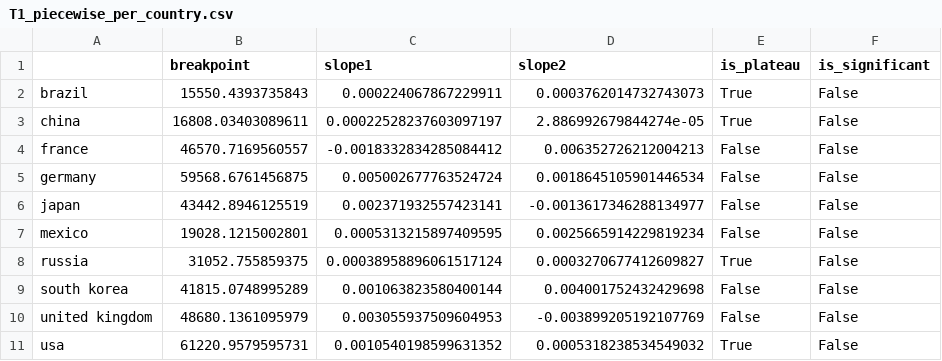
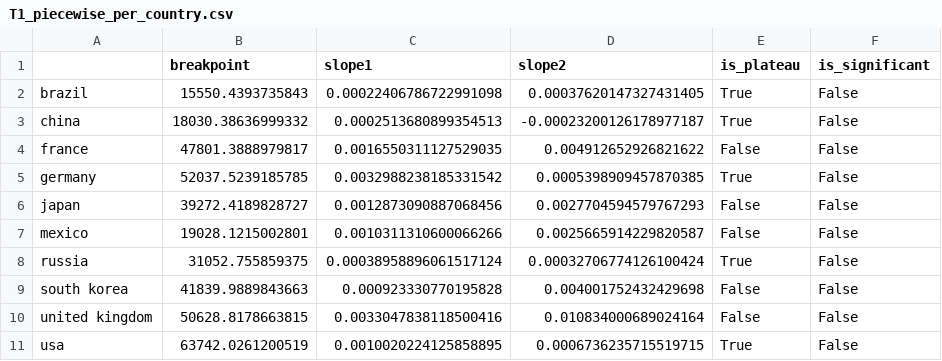
Before and after one commit to ajaitly11/Beauty-Consumption-Analysis, a CSV file: figures/T1_piecewise_per_country.csv, drawn as a sheet.

```diff
--- a/figures/T1_piecewise_per_country.csv
+++ b/figures/T1_piecewise_per_country.csv
@@ -1,11 +1,11 @@
 ,breakpoint,slope1,slope2,is_plateau,is_significant
-brazil,15550.4393735843,0.000224067867229911,0.0003762014732743073,True,False
-china,16808.03403089611,0.00022528237603097197,2.886992679844274e-05,True,False
-france,46570.7169560557,-0.0018332834285084412,0.006352726212004213,False,False
-germany,59568.6761456875,0.005002677763524724,0.0018645105901446534,False,False
-japan,43442.8946125519,0.002371932557423141,-0.0013617346288134977,False,False
-mexico,19028.1215002801,0.0005313215897409595,0.0025665914229819234,False,False
-russia,31052.755859375,0.00038958896061517124,0.0003270677412609827,True,False
-south korea,41815.0748995289,0.001063823580400144,0.004001752432429698,False,False
-united kingdom,48680.1361095979,0.003055937509604953,-0.003899205192107769,False,False
-usa,61220.9579595731,0.0010540198599631352,0.0005318238534549032,True,False
+brazil,15550.4393735843,0.00022406786722991098,0.00037620147327431405,True,False
+china,18030.38636999332,0.0002513680899354513,-0.00023200126178977187,True,False
+france,47801.3888979817,0.0016550311127529035,0.004912652926821622,False,False
+germany,52037.5239185785,0.0032988238185331542,0.0005398909457870385,True,False
+japan,39272.4189828727,0.0012873090887068456,0.0027704594579767293,False,False
+mexico,19028.1215002801,0.0010311310600066266,0.0025665914229820587,False,False
+russia,31052.755859375,0.00038958896061517124,0.00032706774126100424,True,False
+south korea,41839.9889843663,0.000923330770195828,0.004001752432429698,False,False
+united kingdom,50628.8178663815,0.0033047838118500416,0.010834000689024164,False,False
+usa,63742.0261200519,0.0010020224125858895,0.0006736235715519715,True,False
```
Also changed, not shown: figures/T1_piecewise_results.csv, figures/T1_segmented_inflection_points.csv, 40 other files.
